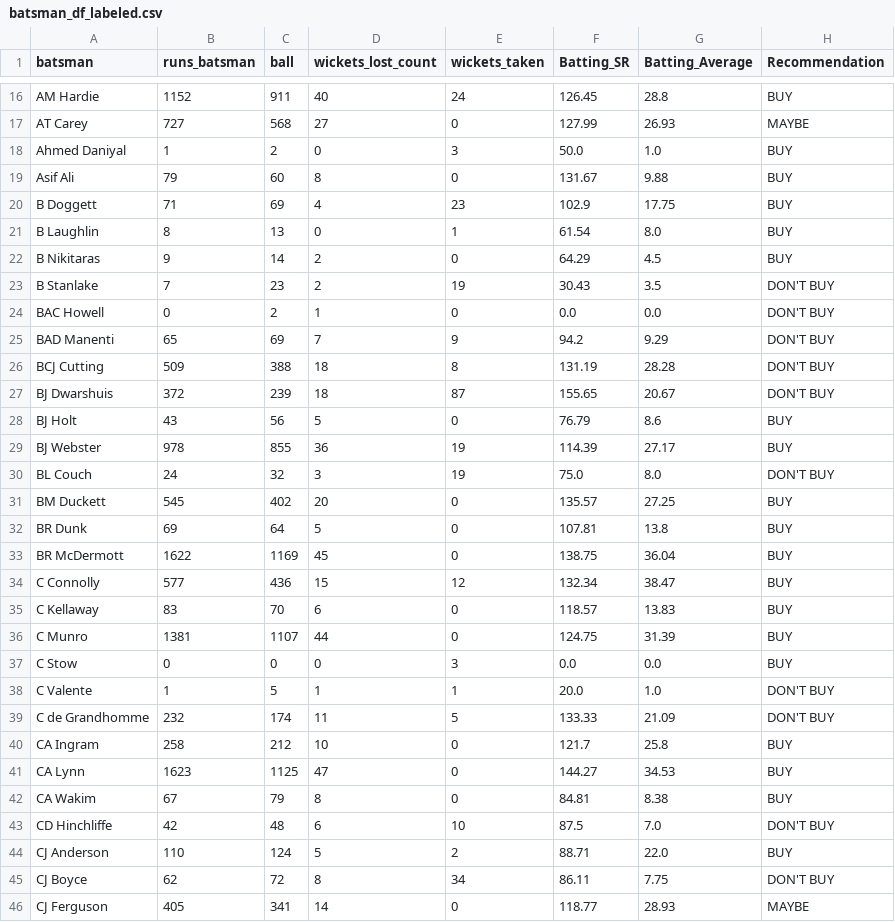
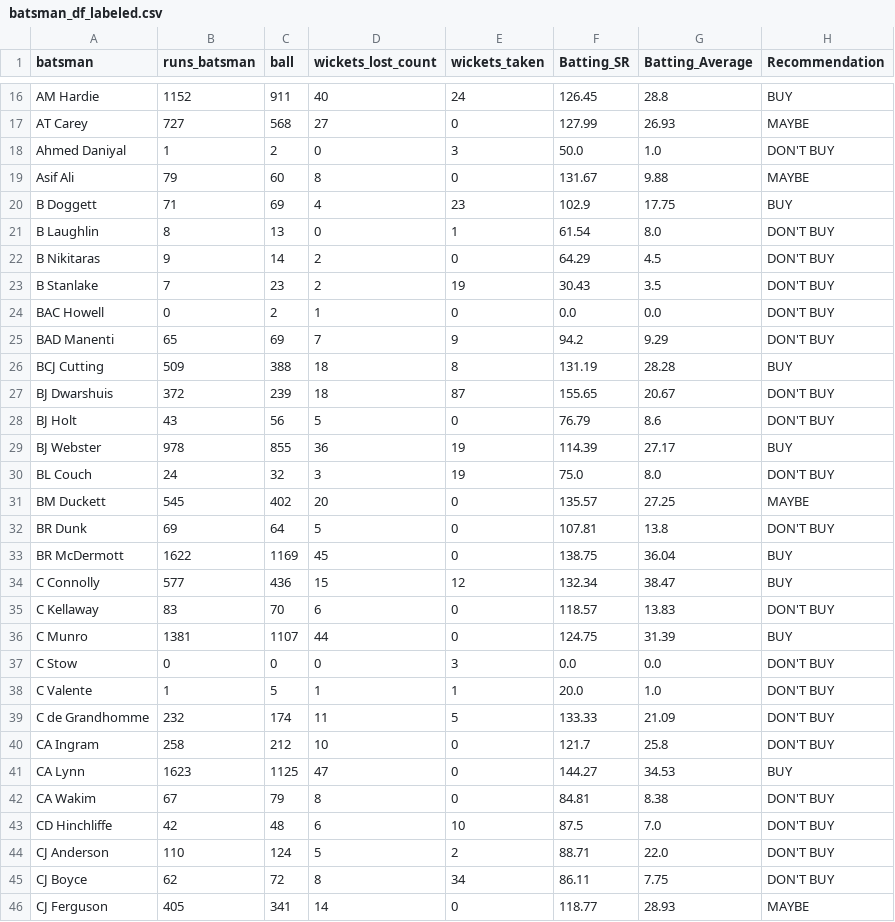
Before and after one commit to edwinvictor27/AuctionScout-AI-powered-player-recommendations-for-IPL-auctions, a CSV file: dataset/batsman_df_labeled.csv, drawn as a sheet; only a part is shown, gaps mark what is left out; the diff covers the shown part only.

Commit message:
relabeled batsman df

```diff
--- a/dataset/batsman_df_labeled.csv
+++ b/dataset/batsman_df_labeled.csv
@@ -17,7 +17,7 @@ AM Hardie,1152,911,40,24,126.45,28.8,BUY
 AT Carey,727,568,27,0,127.99,26.93,MAYBE
-Ahmed Daniyal,1,2,0,3,50.0,1.0,BUY
-Asif Ali,79,60,8,0,131.67,9.88,BUY
+Ahmed Daniyal,1,2,0,3,50.0,1.0,DON'T BUY
+Asif Ali,79,60,8,0,131.67,9.88,MAYBE
 B Doggett,71,69,4,23,102.9,17.75,BUY
-B Laughlin,8,13,0,1,61.54,8.0,BUY
-B Nikitaras,9,14,2,0,64.29,4.5,BUY
+B Laughlin,8,13,0,1,61.54,8.0,DON'T BUY
+B Nikitaras,9,14,2,0,64.29,4.5,DON'T BUY
 B Stanlake,7,23,2,19,30.43,3.5,DON'T BUY
@@ -25,21 +25,21 @@ BAC Howell,0,2,1,0,0.0,0.0,DON'T BUY
 BAD Manenti,65,69,7,9,94.2,9.29,DON'T BUY
-BCJ Cutting,509,388,18,8,131.19,28.28,DON'T BUY
+BCJ Cutting,509,388,18,8,131.19,28.28,BUY
 BJ Dwarshuis,372,239,18,87,155.65,20.67,DON'T BUY
-BJ Holt,43,56,5,0,76.79,8.6,BUY
+BJ Holt,43,56,5,0,76.79,8.6,DON'T BUY
 BJ Webster,978,855,36,19,114.39,27.17,BUY
 BL Couch,24,32,3,19,75.0,8.0,DON'T BUY
-BM Duckett,545,402,20,0,135.57,27.25,BUY
-BR Dunk,69,64,5,0,107.81,13.8,BUY
+BM Duckett,545,402,20,0,135.57,27.25,MAYBE
+BR Dunk,69,64,5,0,107.81,13.8,DON'T BUY
 BR McDermott,1622,1169,45,0,138.75,36.04,BUY
 C Connolly,577,436,15,12,132.34,38.47,BUY
-C Kellaway,83,70,6,0,118.57,13.83,BUY
+C Kellaway,83,70,6,0,118.57,13.83,DON'T BUY
 C Munro,1381,1107,44,0,124.75,31.39,BUY
-C Stow,0,0,0,3,0.0,0.0,BUY
+C Stow,0,0,0,3,0.0,0.0,DON'T BUY
 C Valente,1,5,1,1,20.0,1.0,DON'T BUY
 C de Grandhomme,232,174,11,5,133.33,21.09,DON'T BUY
-CA Ingram,258,212,10,0,121.7,25.8,BUY
+CA Ingram,258,212,10,0,121.7,25.8,DON'T BUY
 CA Lynn,1623,1125,47,0,144.27,34.53,BUY
-CA Wakim,67,79,8,0,84.81,8.38,BUY
+CA Wakim,67,79,8,0,84.81,8.38,DON'T BUY
 CD Hinchliffe,42,48,6,10,87.5,7.0,DON'T BUY
-CJ Anderson,110,124,5,2,88.71,22.0,BUY
+CJ Anderson,110,124,5,2,88.71,22.0,DON'T BUY
 CJ Boyce,62,72,8,34,86.11,7.75,DON'T BUY
```
Also changed, not shown: 147 edited cells elsewhere in this file.
